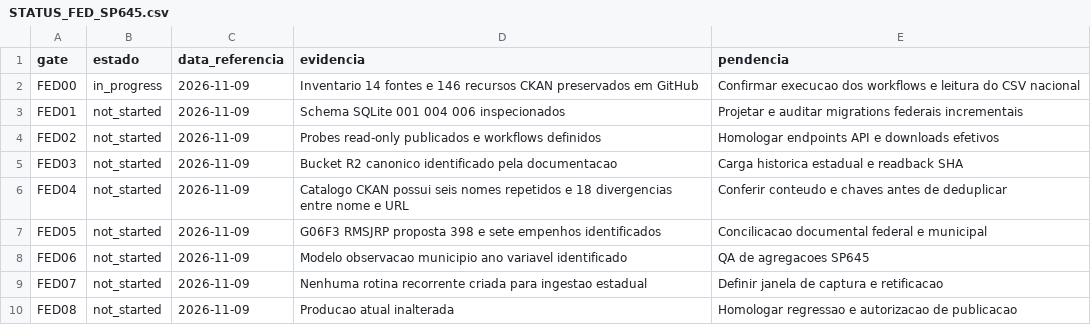
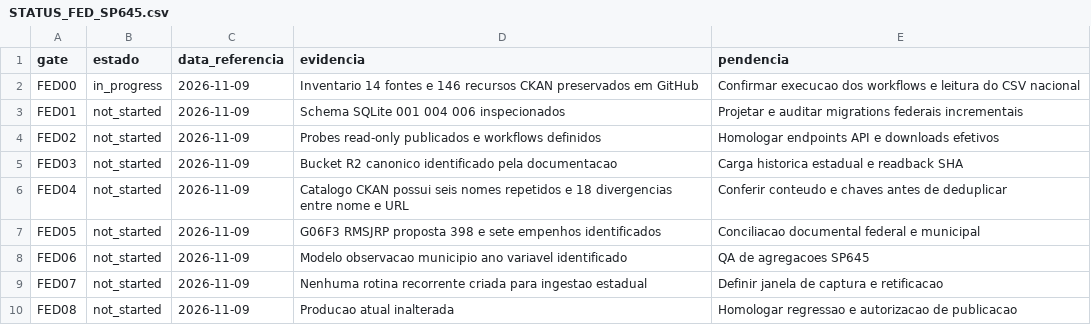
Before and after one commit to hilaliskandar/mapa_do_tesouro, a CSV file: governance/STATUS_FED_SP645.csv, drawn as a sheet.

Commit message:
docs: correct FED05 status tracker wording

```diff
--- a/governance/STATUS_FED_SP645.csv
+++ b/governance/STATUS_FED_SP645.csv
@@ -6,3 +6,3 @@ FED03;not_started;2026-11-09;Bucket R2 canonico identificado pela documentacao;C
 FED04;not_started;2026-11-09;Catalogo CKAN possui seis nomes repetidos e 18 divergencias entre nome e URL;Conferir conteudo e chaves antes de deduplicar
-FED05;not_started;2026-11-09;G06F3 RMSJRP proposta 398 e sete empenhos identificados;Concilicacao documental federal e municipal
+FED05;not_started;2026-11-09;G06F3 RMSJRP proposta 398 e sete empenhos identificados;Conciliacao documental federal e municipal
 FED06;not_started;2026-11-09;Modelo observacao municipio ano variavel identificado;QA de agregacoes SP645
```
